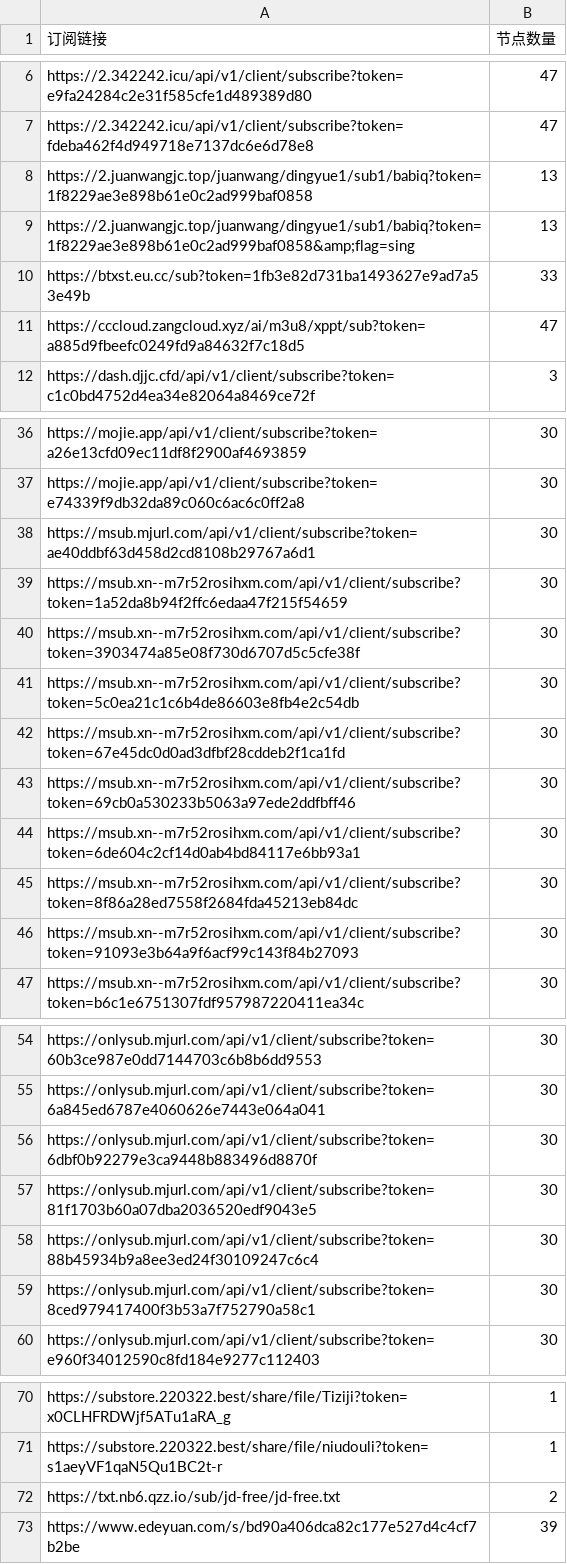
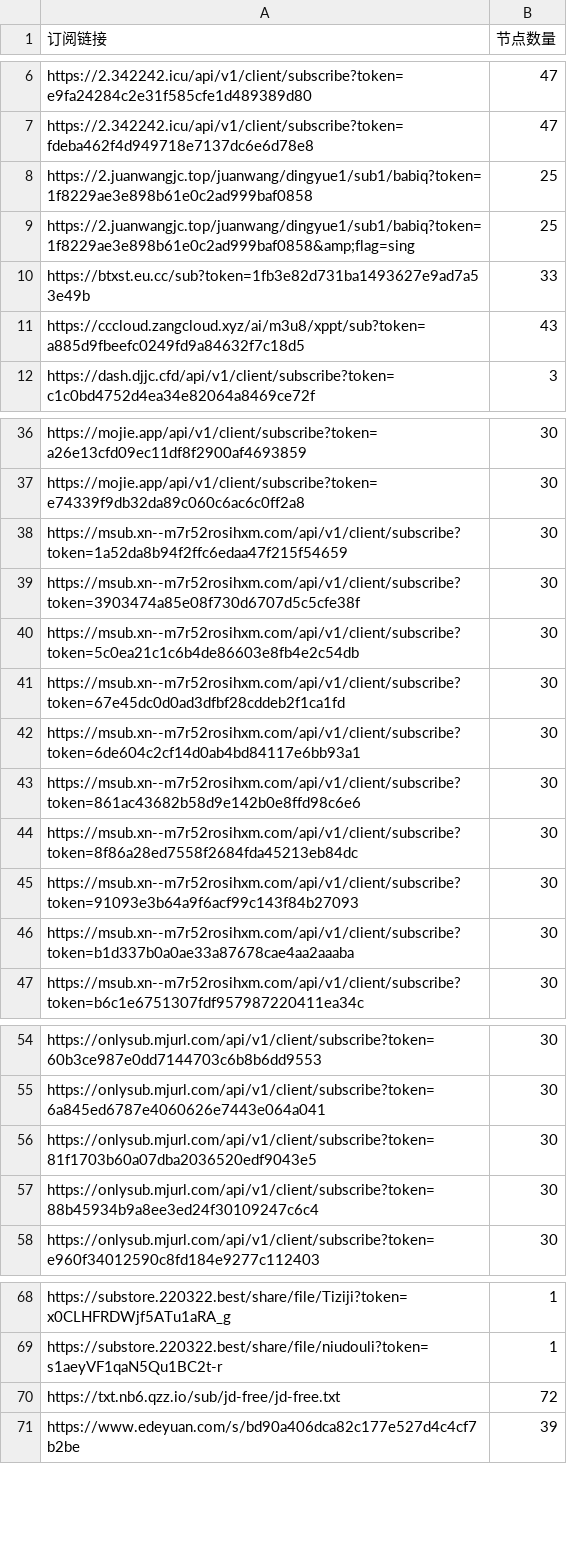
Before and after one commit to pdd520/NodeParser, a CSV file: sub_parser.csv, drawn as a sheet; only a part is shown, gaps mark what is left out; the diff covers the shown part only.

```diff
--- a/sub_parser.csv
+++ b/sub_parser.csv
@@ -7,6 +7,6 @@ https://2.342242.icu/api/v1/client/subscribe?token=e9fa24284c2e31f585cfe1d489389
 https://2.342242.icu/api/v1/client/subscribe?token=fdeba462f4d949718e7137dc6e6d78e8,47
-https://2.juanwangjc.top/juanwang/dingyue1/sub1/babiq?token=1f8229ae3e898b61e0c2ad999baf0858,13
-https://2.juanwangjc.top/juanwang/dingyue1/sub1/babiq?token=1f8229ae3e898b61e0c2ad999baf0858&amp;flag=sing,13
+https://2.juanwangjc.top/juanwang/dingyue1/sub1/babiq?token=1f8229ae3e898b61e0c2ad999baf0858,25
+https://2.juanwangjc.top/juanwang/dingyue1/sub1/babiq?token=1f8229ae3e898b61e0c2ad999baf0858&amp;flag=sing,25
 https://btxst.eu.cc/sub?token=1fb3e82d731ba1493627e9ad7a53e49b,33
-https://cccloud.zangcloud.xyz/ai/m3u8/xppt/sub?token=a885d9fbeefc0249fd9a84632f7c18d5,47
+https://cccloud.zangcloud.xyz/ai/m3u8/xppt/sub?token=a885d9fbeefc0249fd9a84632f7c18d5,43
 https://dash.djjc.cfd/api/v1/client/subscribe?token=c1c0bd4752d4ea34e82064a8469ce72f,3
@@ -37,3 +37,2 @@ https://mojie.app/api/v1/client/subscribe?token=a26e13cfd09ec11df8f2900af4693859
 https://mojie.app/api/v1/client/subscribe?token=e74339f9db32da89c060c6ac6c0ff2a8,30
-https://msub.mjurl.com/api/v1/client/subscribe?token=ae40ddbf63d458d2cd8108b29767a6d1,30
 https://msub.xn--m7r52rosihxm.com/api/v1/client/subscribe?token=1a52da8b94f2ffc6edaa47f215f54659,30
@@ -42,6 +41,7 @@ https://msub.xn--m7r52rosihxm.com/api/v1/client/subscribe?token=5c0ea21c1c6b4de8
 https://msub.xn--m7r52rosihxm.com/api/v1/client/subscribe?token=67e45dc0d0ad3dfbf28cddeb2f1ca1fd,30
-https://msub.xn--m7r52rosihxm.com/api/v1/client/subscribe?token=69cb0a530233b5063a97ede2ddfbff46,30
 https://msub.xn--m7r52rosihxm.com/api/v1/client/subscribe?token=6de604c2cf14d0ab4bd84117e6bb93a1,30
+https://msub.xn--m7r52rosihxm.com/api/v1/client/subscribe?token=861ac43682b58d9e142b0e8ffd98c6e6,30
 https://msub.xn--m7r52rosihxm.com/api/v1/client/subscribe?token=8f86a28ed7558f2684fda45213eb84dc,30
 https://msub.xn--m7r52rosihxm.com/api/v1/client/subscribe?token=91093e3b64a9f6acf99c143f84b27093,30
+https://msub.xn--m7r52rosihxm.com/api/v1/client/subscribe?token=b1d337b0a0ae33a87678cae4aa2aaaba,30
 https://msub.xn--m7r52rosihxm.com/api/v1/client/subscribe?token=b6c1e6751307fdf957987220411ea34c,30
@@ -55,6 +55,4 @@ https://onlysub.mjurl.com/api/v1/client/subscribe?token=60b3ce987e0dd7144703c6b8
 https://onlysub.mjurl.com/api/v1/client/subscribe?token=6a845ed6787e4060626e7443e064a041,30
-https://onlysub.mjurl.com/api/v1/client/subscribe?token=6dbf0b92279e3ca9448b883496d8870f,30
 https://onlysub.mjurl.com/api/v1/client/subscribe?token=81f1703b60a07dba2036520edf9043e5,30
 https://onlysub.mjurl.com/api/v1/client/subscribe?token=88b45934b9a8ee3ed24f30109247c6c4,30
-https://onlysub.mjurl.com/api/v1/client/subscribe?token=8ced979417400f3b53a7f752790a58c1,30
 https://onlysub.mjurl.com/api/v1/client/subscribe?token=e960f34012590c8fd184e9277c112403,30
@@ -71,3 +69,3 @@ https://substore.220322.best/share/file/Tiziji?token=x0CLHFRDWjf5ATu1aRA_g,1
 https://substore.220322.best/share/file/niudouli?token=s1aeyVF1qaN5Qu1BC2t-r,1
-https://txt.nb6.qzz.io/sub/jd-free/jd-free.txt,2
+https://txt.nb6.qzz.io/sub/jd-free/jd-free.txt,72
 https://www.edeyuan.com/s/bd90a406dca82c177e527d4c4cf7b2be,39
```
Also changed, not shown: 3 edited cells elsewhere in this file, 3 other files.
